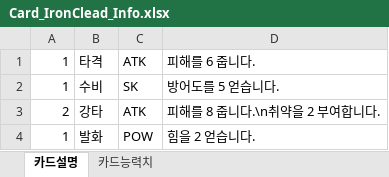
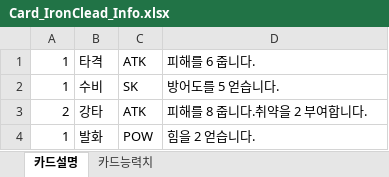
Before and after one commit to MikangMark/Sls, an Excel workbook: Assets/Excel/Card_IronClead_Info.xlsx, sheet 카드설명, drawn as a sheet; values as stored, in another font and other column widths than the file's, no borders; the diff names each change by its address in the sheet, - before the commit and + after, or states it on an @@ line.

```diff
--- a/Assets/Excel/Card_IronClead_Info.xlsx (sheet 카드설명)
+++ b/Assets/Excel/Card_IronClead_Info.xlsx (sheet 카드설명)
-D3: 피해를 8 줍니다.\n취약을 2 부여합니다.
+D3: 피해를 8 줍니다.취약을 2 부여합니다.
```
Also changed, not shown: Assets/Excel/Monster.xlsx, Assets/Excel/MonsterSkill.xlsx, 10 other files.
